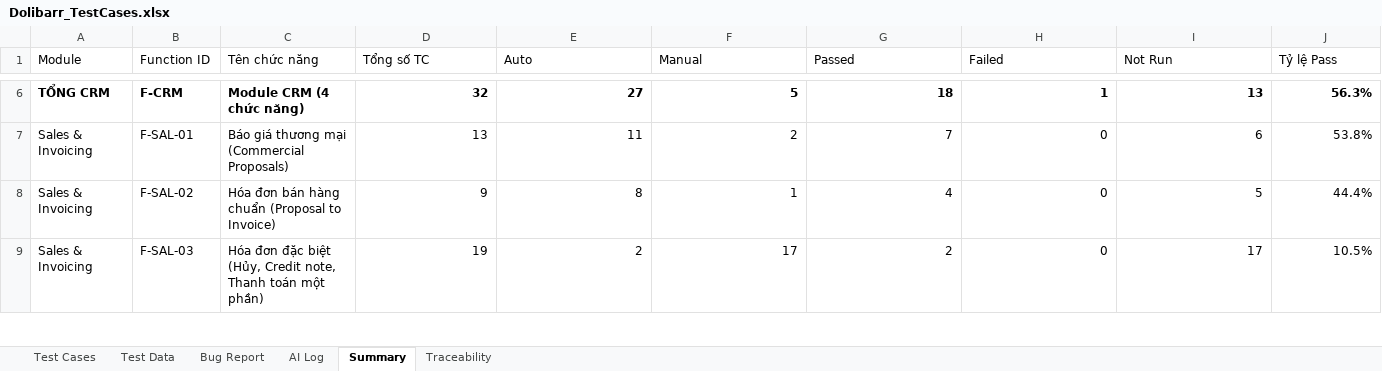
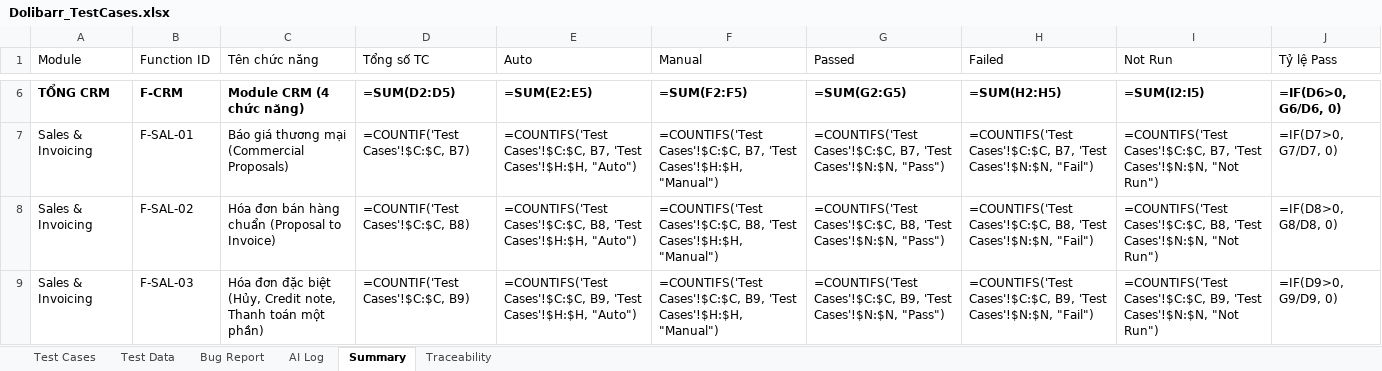
Before and after one commit to phidanghai-spec/Dolibarr_ERP_Testing, an Excel workbook: testcases/Dolibarr_TestCases.xlsx, sheet Summary, drawn as a sheet; only a part is shown, gaps mark what is left out; values as stored, in another font and other column widths than the file's, no borders; formulas without a stored value are shown as written; the diff covers the shown part only; the diff names each change by its address in the sheet, - before the commit and + after, or states it on an @@ line.

Commit message:
docs(testcases): add verified v2 test suite files, audit reports, and sync actual results
- Add Functional_TC_Dolibarr_v2.xlsx (88 TCs), Integration_TC_Dolibarr_v2.xlsx (12 TCs), and Summary_Report_Dolibarr_v2.xlsx (100 TCs, LOC=4258)
- Update Dolibarr_TestCases.xlsx: sync exact Actual messages for TC_CRM_017, TC_SAL_020, TC_STK_010 and append AI Log STT 26
- Add QA audit reports and mismatch logs in docs/ and analysis tool in tools/

```diff
--- a/testcases/Dolibarr_TestCases.xlsx (sheet Summary)
+++ b/testcases/Dolibarr_TestCases.xlsx (sheet Summary)
-D6 (Tổng số TC): 32
+D6 (Tổng số TC): =SUM(D2:D5)
-E6 (Auto): 27
+E6 (Auto): =SUM(E2:E5)
-F6 (Manual): 5
+F6 (Manual): =SUM(F2:F5)
-G6 (Passed): 18
+G6 (Passed): =SUM(G2:G5)
-H6 (Failed): 1
+H6 (Failed): =SUM(H2:H5)
-I6 (Not Run): 13
+I6 (Not Run): =SUM(I2:I5)
-J6 (Tỷ lệ Pass): 56.3%
+J6 (Tỷ lệ Pass): =IF(D6>0, G6/D6, 0)
-D7 (Tổng số TC): 13
+D7 (Tổng số TC): =COUNTIF('Test Cases'!$C:$C, B7)
-E7 (Auto): 11
+E7 (Auto): =COUNTIFS('Test Cases'!$C:$C, B7, 'Test Cases'!$H:$H, "Auto")
-F7 (Manual): 2
+F7 (Manual): =COUNTIFS('Test Cases'!$C:$C, B7, 'Test Cases'!$H:$H, "Manual")
-G7 (Passed): 7
+G7 (Passed): =COUNTIFS('Test Cases'!$C:$C, B7, 'Test Cases'!$N:$N, "Pass")
-H7 (Failed): 0
+H7 (Failed): =COUNTIFS('Test Cases'!$C:$C, B7, 'Test Cases'!$N:$N, "Fail")
-I7 (Not Run): 6
+I7 (Not Run): =COUNTIFS('Test Cases'!$C:$C, B7, 'Test Cases'!$N:$N, "Not Run")
-J7 (Tỷ lệ Pass): 53.8%
+J7 (Tỷ lệ Pass): =IF(D7>0, G7/D7, 0)
-D8 (Tổng số TC): 9
+D8 (Tổng số TC): =COUNTIF('Test Cases'!$C:$C, B8)
-E8 (Auto): 8
+E8 (Auto): =COUNTIFS('Test Cases'!$C:$C, B8, 'Test Cases'!$H:$H, "Auto")
-F8 (Manual): 1
+F8 (Manual): =COUNTIFS('Test Cases'!$C:$C, B8, 'Test Cases'!$H:$H, "Manual")
-G8 (Passed): 4
+G8 (Passed): =COUNTIFS('Test Cases'!$C:$C, B8, 'Test Cases'!$N:$N, "Pass")
-H8 (Failed): 0
+H8 (Failed): =COUNTIFS('Test Cases'!$C:$C, B8, 'Test Cases'!$N:$N, "Fail")
-I8 (Not Run): 5
+I8 (Not Run): =COUNTIFS('Test Cases'!$C:$C, B8, 'Test Cases'!$N:$N, "Not Run")
-J8 (Tỷ lệ Pass): 44.4%
+J8 (Tỷ lệ Pass): =IF(D8>0, G8/D8, 0)
-D9 (Tổng số TC): 19
+D9 (Tổng số TC): =COUNTIF('Test Cases'!$C:$C, B9)
-E9 (Auto): 2
+E9 (Auto): =COUNTIFS('Test Cases'!$C:$C, B9, 'Test Cases'!$H:$H, "Auto")
-F9 (Manual): 17
+F9 (Manual): =COUNTIFS('Test Cases'!$C:$C, B9, 'Test Cases'!$H:$H, "Manual")
-G9 (Passed): 2
+G9 (Passed): =COUNTIFS('Test Cases'!$C:$C, B9, 'Test Cases'!$N:$N, "Pass")
-H9 (Failed): 0
+H9 (Failed): =COUNTIFS('Test Cases'!$C:$C, B9, 'Test Cases'!$N:$N, "Fail")
-I9 (Not Run): 17
+I9 (Not Run): =COUNTIFS('Test Cases'!$C:$C, B9, 'Test Cases'!$N:$N, "Not Run")
-J9 (Tỷ lệ Pass): 10.5%
+J9 (Tỷ lệ Pass): =IF(D9>0, G9/D9, 0)
```
Also changed, not shown: 70 edited cells elsewhere in this sheet, sheet AI Log, sheet Test Cases, 8 other files.
